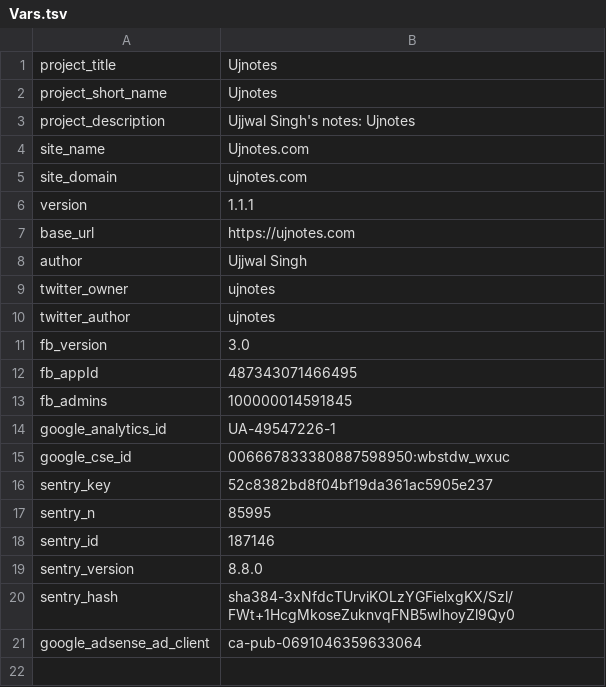
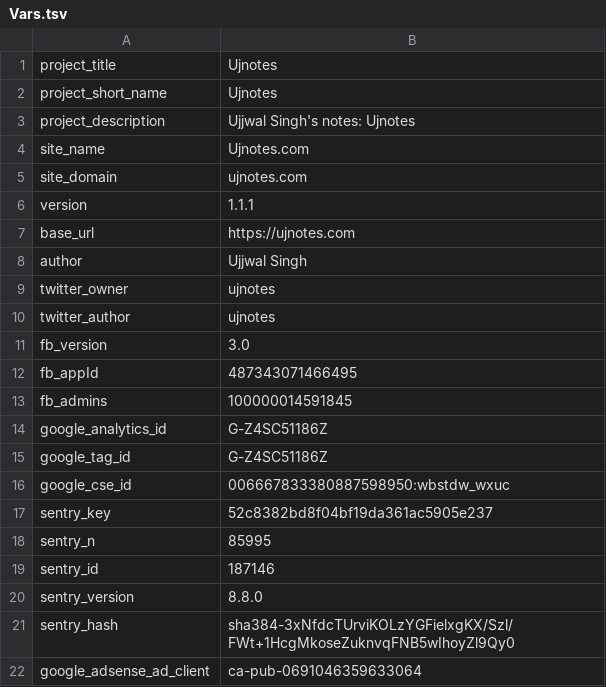
Before and after one commit to ujnotes/web-site, a TSV file: Root/Config/Vars.tsv, drawn as a sheet.

Commit message:
Configure GA4 measurement ID for Ujnotes

```diff
--- a/Root/Config/Vars.tsv
+++ b/Root/Config/Vars.tsv
@@ -13,3 +13,4 @@ fb_appId	487343071466495
 fb_admins	100000014591845
-google_analytics_id	UA-49547226-1
+google_analytics_id	G-Z4SC51186Z
+google_tag_id	G-Z4SC51186Z
 google_cse_id	006667833380887598950:wbstdw_wxuc
```
